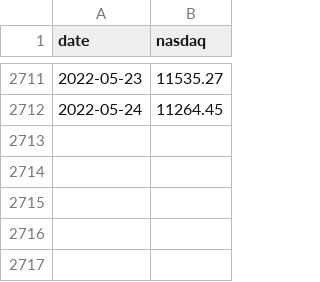
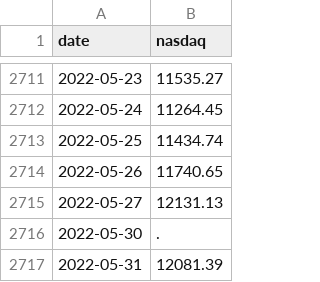
Before and after one commit to robhanssen/djia-analysis, a CSV file: source/nasdaq.csv, drawn as a sheet; only a part is shown, gaps mark what is left out; the diff names each change by its address in the sheet, - before the commit and + after, or states it on an @@ line.

```diff
--- a/source/nasdaq.csv
+++ b/source/nasdaq.csv
+row 2713: 2022-05-25 | 11434.74
+row 2714: 2022-05-26 | 11740.65
+row 2715: 2022-05-27 | 12131.13
+row 2716: 2022-05-30 | .
+row 2717: 2022-05-31 | 12081.39
```
Also changed, not shown: source/djia.csv, source/sp500.csv.
